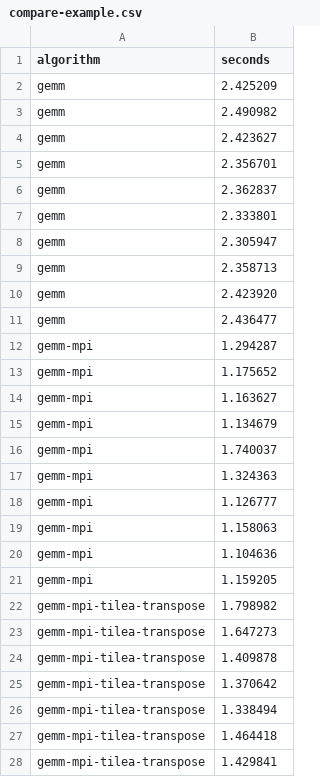
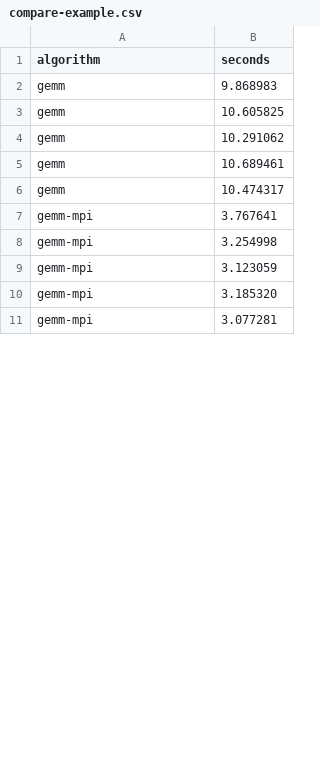
Before and after one commit to jiriklepl/noarr-mpi, a CSV file: data/compare-example.csv, drawn as a sheet; only a part is shown; the diff covers the shown part only.

```diff
--- a/data/compare-example.csv
+++ b/data/compare-example.csv
@@ -1,28 +1,11 @@
 algorithm,seconds
-gemm,2.425209
-gemm,2.490982
-gemm,2.423627
-gemm,2.356701
-gemm,2.362837
-gemm,2.333801
-gemm,2.305947
-gemm,2.358713
-gemm,2.423920
-gemm,2.436477
-gemm-mpi,1.294287
-gemm-mpi,1.175652
-gemm-mpi,1.163627
-gemm-mpi,1.134679
-gemm-mpi,1.740037
-gemm-mpi,1.324363
-gemm-mpi,1.126777
-gemm-mpi,1.158063
-gemm-mpi,1.104636
-gemm-mpi,1.159205
-gemm-mpi-tilea-transpose,1.798982
-gemm-mpi-tilea-transpose,1.647273
-gemm-mpi-tilea-transpose,1.409878
-gemm-mpi-tilea-transpose,1.370642
-gemm-mpi-tilea-transpose,1.338494
-gemm-mpi-tilea-transpose,1.464418
-gemm-mpi-tilea-transpose,1.429841
+gemm,9.868983
+gemm,10.605825
+gemm,10.291062
+gemm,10.689461
+gemm,10.474317
+gemm-mpi,3.767641
+gemm-mpi,3.254998
+gemm-mpi,3.123059
+gemm-mpi,3.185320
+gemm-mpi,3.077281
```
Also changed, not shown: 5 added rows and 3 removed rows elsewhere in this file, data/compare-example-slurm.csv.
